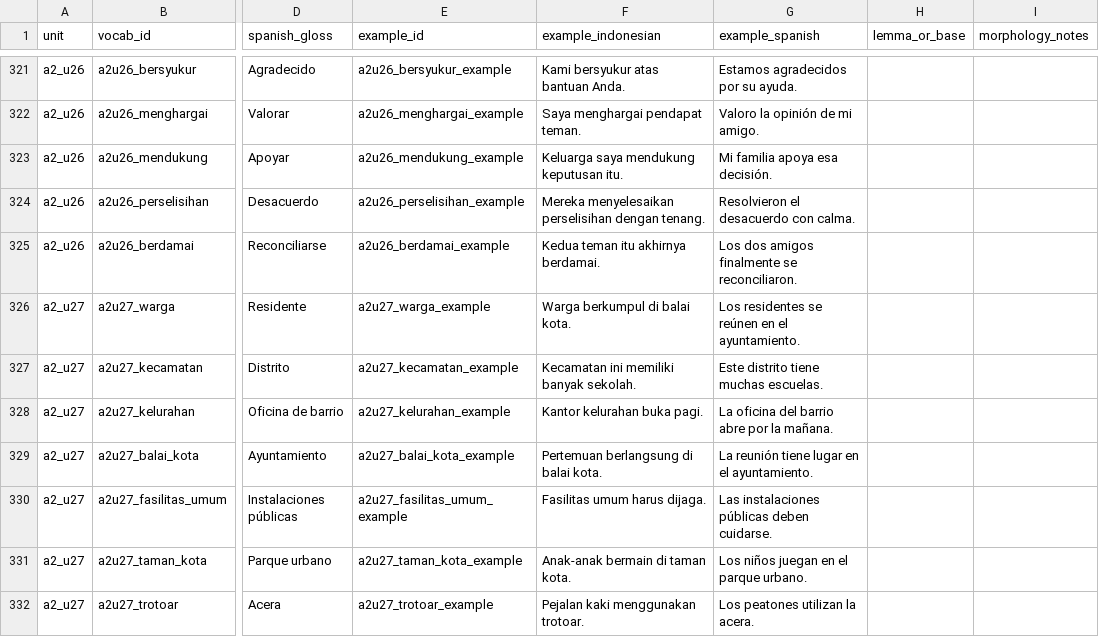
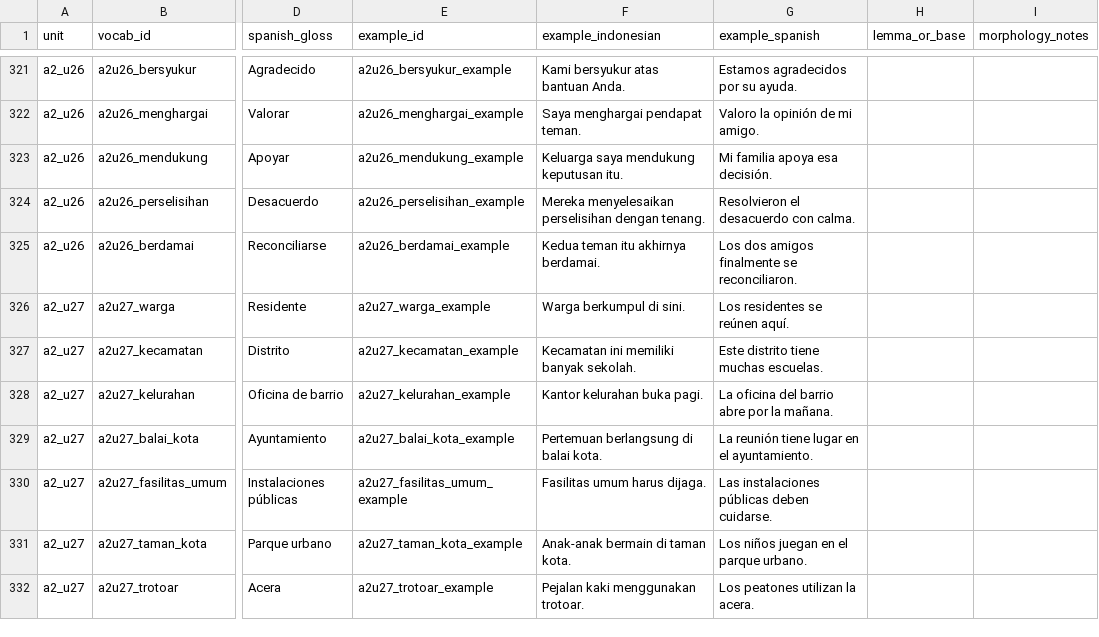
Before and after one commit to luisequeira612-commits/bahasa-studio, a CSV file: docs/A2_LANGUAGE_AUDIT_TRACKER_ALL_UNITS.csv, drawn as a sheet; only a part is shown, gaps mark what is left out; the diff names each change by its address in the sheet, - before the commit and + after, or states it on an @@ line.

Commit message:
docs: sync A2 language tracker with corrected U27 example

```diff
--- a/docs/A2_LANGUAGE_AUDIT_TRACKER_ALL_UNITS.csv
+++ b/docs/A2_LANGUAGE_AUDIT_TRACKER_ALL_UNITS.csv
-F326 (example_indonesian): Warga berkumpul di balai kota.
+F326 (example_indonesian): Warga berkumpul di sini.
-G326 (example_spanish): Los residentes se reúnen en el ayuntamiento.
+G326 (example_spanish): Los residentes se reúnen aquí.
```
